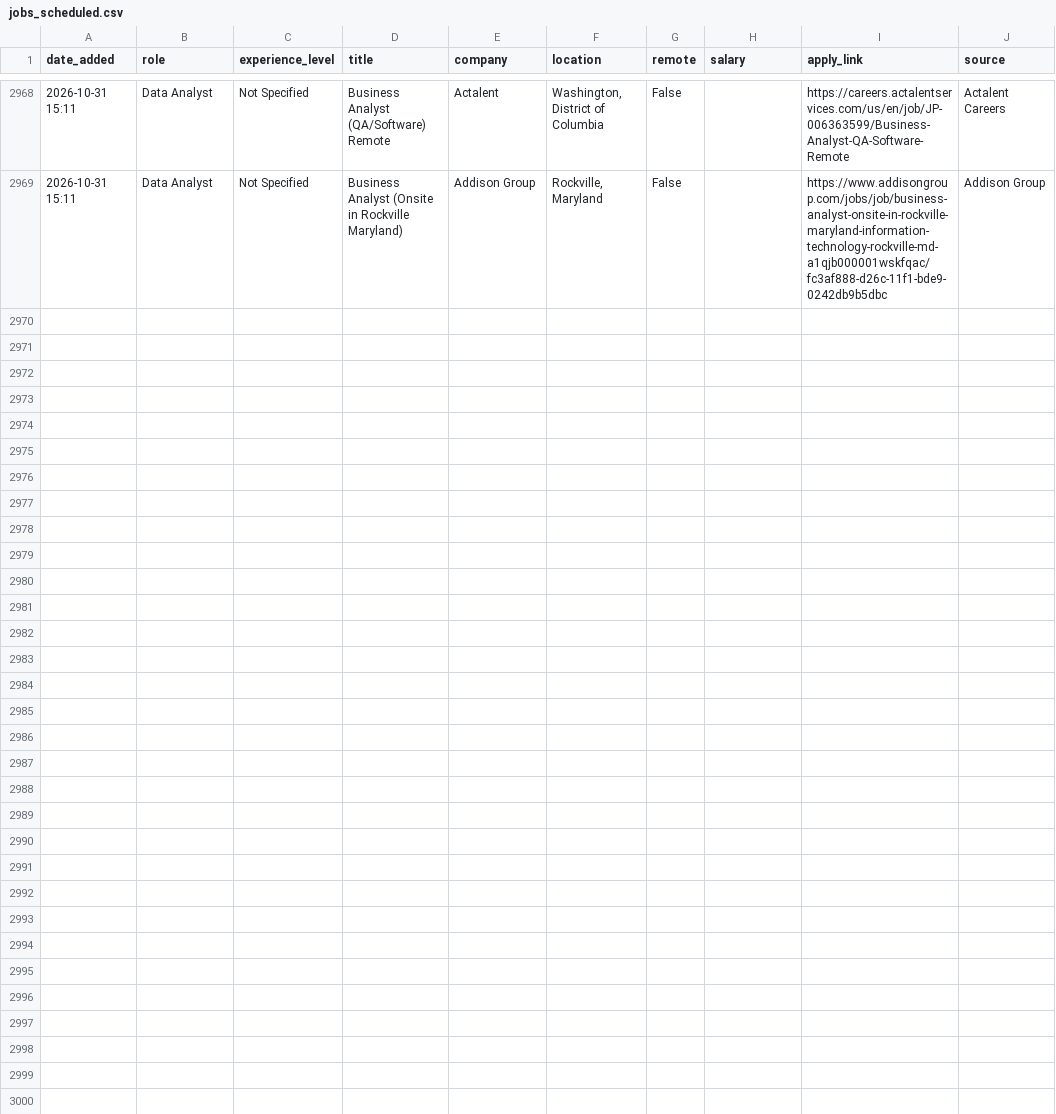
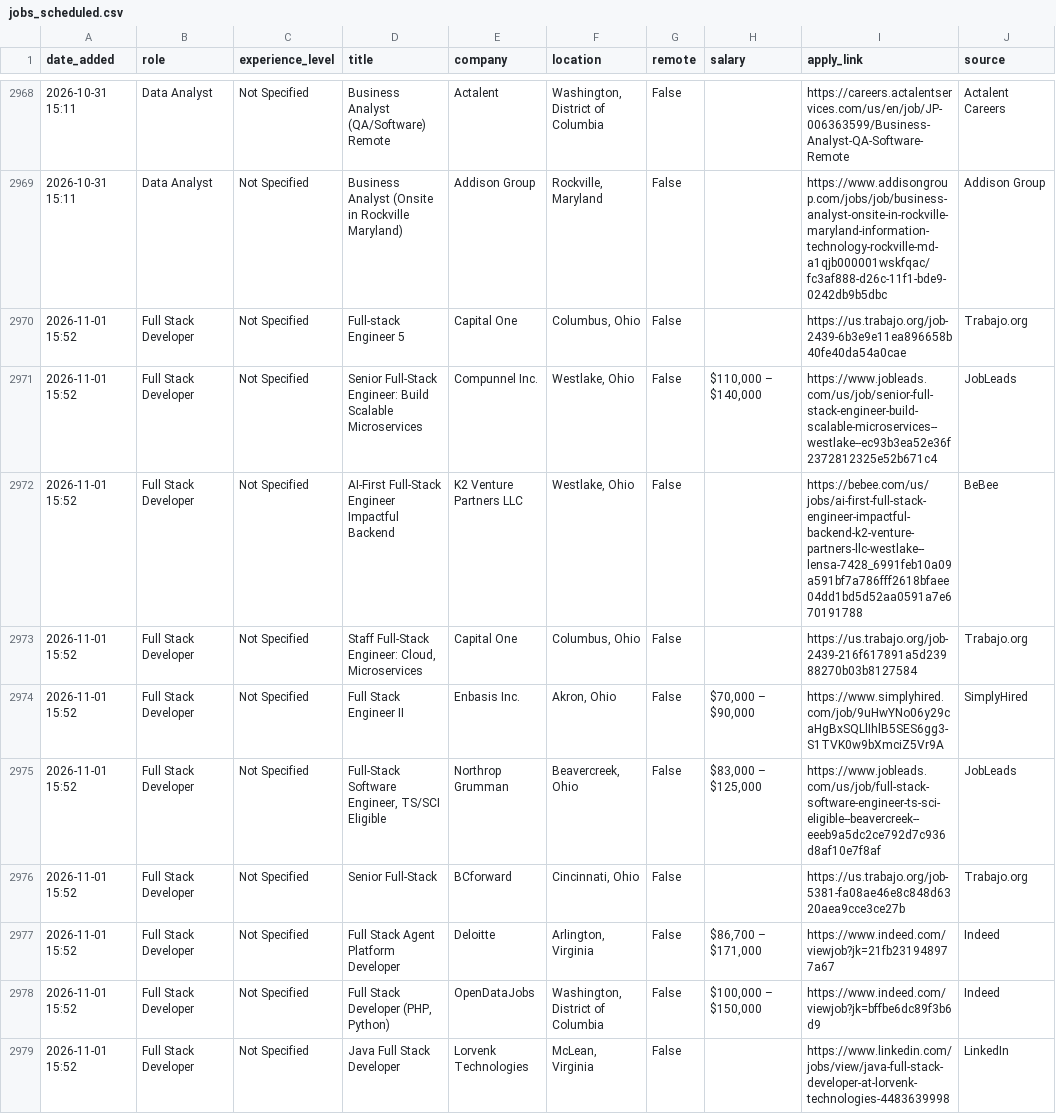
Before and after one commit to nidhii23/job-search-agent, a CSV file: jobs_scheduled.csv, drawn as a sheet; only a part is shown, gaps mark what is left out; the diff covers the shown part only; the diff names each change by its address in the sheet, - before the commit and + after, or states it on an @@ line.

```diff
--- a/jobs_scheduled.csv
+++ b/jobs_scheduled.csv
+row 2970: 2026-11-01 15:52 | Full Stack Developer | Not Specified | Full-stack Engineer 5 | Capital One | Columbus, Ohio | False |  | https://us.trabajo.org/job-2439-6b3e9e11ea896658b40fe40da54a0cae | Trabajo.org
+row 2971: 2026-11-01 15:52 | Full Stack Developer | Not Specified | Senior Full-Stack Engineer: Build Scalable Microservices | Compunnel Inc. | Westlake, Ohio | False | $110,000 – $140,000 | https://www.jobleads.com/us/job/senior-full-stack-engineer-build-scalable-microservices--westlake--ec93b3ea52e36f2372812325e52b671c4 | JobLeads
+row 2972: 2026-11-01 15:52 | Full Stack Developer | Not Specified | AI-First Full-Stack Engineer Impactful Backend | K2 Venture Partners LLC | Westlake, Ohio | False |  | https://bebee.com/us/jobs/ai-first-full-stack-engineer-impactful-backend-k2-venture-partners-llc-westlake--lensa-7428_6991feb10a09a591bf7a786fff2618bfaee04dd1bd5d52aa0591a7e670191788 | BeBee
+row 2973: 2026-11-01 15:52 | Full Stack Developer | Not Specified | Staff Full-Stack Engineer: Cloud, Microservices | Capital One | Columbus, Ohio | False |  | https://us.trabajo.org/job-2439-216f617891a5d23988270b03b8127584 | Trabajo.org
+row 2974: 2026-11-01 15:52 | Full Stack Developer | Not Specified | Full Stack Engineer II | Enbasis Inc. | Akron, Ohio | False | $70,000 – $90,000 | https://www.simplyhired.com/job/9uHwYNo06y29caHgBxSQLlIhlB5SES6gg3-S1TVK0w9bXmciZ5Vr9A | SimplyHired
+row 2975: 2026-11-01 15:52 | Full Stack Developer | Not Specified | Full-Stack Software Engineer, TS/SCI Eligible | Northrop Grumman | Beavercreek, Ohio | False | $83,000 – $125,000 | https://www.jobleads.com/us/job/full-stack-software-engineer-ts-sci-eligible--beavercreek--eeeb9a5dc2ce792d7c936d8af10e7f8af | JobLeads
+row 2976: 2026-11-01 15:52 | Full Stack Developer | Not Specified | Senior Full-Stack | BCforward | Cincinnati, Ohio | False |  | https://us.trabajo.org/job-5381-fa08ae46e8c848d6320aea9cce3ce27b | Trabajo.org
+row 2977: 2026-11-01 15:52 | Full Stack Developer | Not Specified | Full Stack Agent Platform Developer | Deloitte | Arlington, Virginia | False | $86,700 – $171,000 | https://www.indeed.com/viewjob?jk=21fb231948977a67 | Indeed
+row 2978: 2026-11-01 15:52 | Full Stack Developer | Not Specified | Full Stack Developer (PHP, Python) | OpenDataJobs | Washington, District of Columbia | False | $100,000 – $150,000 | https://www.indeed.com/viewjob?jk=bffbe6dc89f3b6d9 | Indeed
+row 2979: 2026-11-01 15:52 | Full Stack Developer | Not Specified | Java Full Stack Developer | Lorvenk Technologies | McLean, Virginia | False |  | https://www.linkedin.com/jobs/view/java-full-stack-developer-at-lorvenk-technologies-4483639998 | LinkedIn
```
Also changed, not shown: 9 added rows elsewhere in this file, 2 other files.
